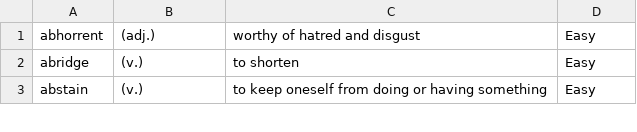
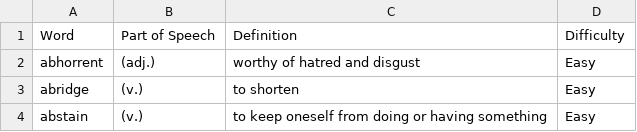
Before and after one commit to sarthak-91/flashcard, a CSV file: vocab_output.csv, drawn as a sheet; only a part is shown; the diff names each change by its address in the sheet, - before the commit and + after, or states it on an @@ line.

Commit message:
header

```diff
--- a/vocab_output.csv
+++ b/vocab_output.csv
+row 1: Word | Part of Speech | Definition | Difficulty
```
